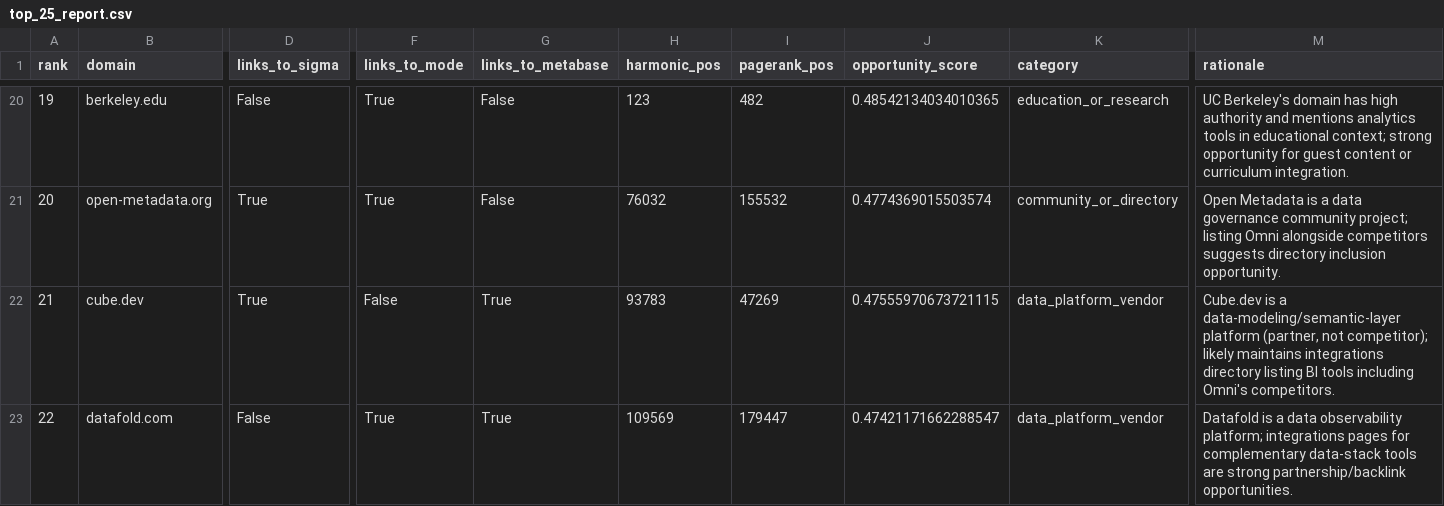
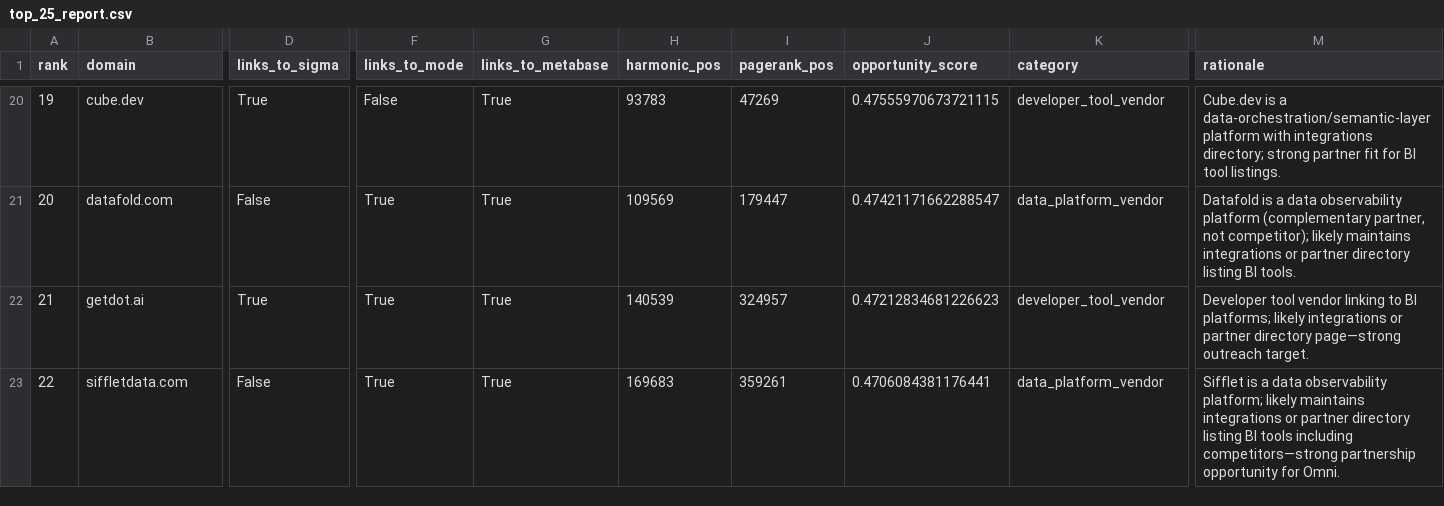
Before and after one commit to wju99/omni, a CSV file: artifacts/top_25_report.csv, drawn as a sheet; only a part is shown, gaps mark what is left out; the diff covers the shown part only; the diff names each change by its address in the sheet, - before the commit and + after, or states it on an @@ line.

```diff
--- a/artifacts/top_25_report.csv
+++ b/artifacts/top_25_report.csv
-B20 (domain): berkeley.edu
+B20 (domain): cube.dev
-D20 (links_to_sigma): False
+D20 (links_to_sigma): True
-F20 (links_to_mode): True
+F20 (links_to_mode): False
-G20:G21 (links_to_metabase): False
+G20:G21 (links_to_metabase): True
-H20 (harmonic_pos): 123
+H20 (harmonic_pos): 93783
-I20 (pagerank_pos): 482
+I20 (pagerank_pos): 47269
-J20 (opportunity_score): 0.48542134034010365
+J20 (opportunity_score): 0.47555970673721115
-K20 (category): education_or_research
+K20 (category): developer_tool_vendor
-M20 (rationale): UC Berkeley's domain has high authority and mentions analytics tools in educational context; strong opportunity for guest content or curriculum integration.
+M20 (rationale): Cube.dev is a data-orchestration/semantic-layer platform with integrations directory; strong partner fit for BI tool listings.
-B21 (domain): open-metadata.org
+B21 (domain): datafold.com
-D21 (links_to_sigma): True
+D21 (links_to_sigma): False
-H21 (harmonic_pos): 76032
+H21 (harmonic_pos): 109569
-I21 (pagerank_pos): 155532
+I21 (pagerank_pos): 179447
-J21 (opportunity_score): 0.4774369015503574
+J21 (opportunity_score): 0.47421171662288547
-K21 (category): community_or_directory
+K21 (category): data_platform_vendor
-M21 (rationale): Open Metadata is a data governance community project; listing Omni alongside competitors suggests directory inclusion opportunity.
+M21 (rationale): Datafold is a data observability platform (complementary partner, not competitor); likely maintains integrations or partner directory listing BI tools.
-B22 (domain): cube.dev
+B22 (domain): getdot.ai
-F22 (links_to_mode): False
+F22 (links_to_mode): True
-H22 (harmonic_pos): 93783
+H22 (harmonic_pos): 140539
-I22 (pagerank_pos): 47269
+I22 (pagerank_pos): 324957
-J22 (opportunity_score): 0.47555970673721115
+J22 (opportunity_score): 0.47212834681226623
-K22 (category): data_platform_vendor
+K22 (category): developer_tool_vendor
-M22 (rationale): Cube.dev is a data-modeling/semantic-layer platform (partner, not competitor); likely maintains integrations directory listing BI tools including Omni's competitors.
+M22 (rationale): Developer tool vendor linking to BI platforms; likely integrations or partner directory page—strong outreach target.
-B23 (domain): datafold.com
+B23 (domain): siffletdata.com
-H23 (harmonic_pos): 109569
+H23 (harmonic_pos): 169683
-I23 (pagerank_pos): 179447
+I23 (pagerank_pos): 359261
-J23 (opportunity_score): 0.47421171662288547
+J23 (opportunity_score): 0.4706084381176441
-M23 (rationale): Datafold is a data observability platform; integrations pages for complementary data-stack tools are strong partnership/backlink opportunities.
+M23 (rationale): Sifflet is a data observability platform; likely maintains integrations or partner directory listing BI tools including competitors—strong partnership opportunity for Omni.
```
Also changed, not shown: 116 edited cells elsewhere in this file, artifacts/enrichment_cache.csv, 7 other files.
